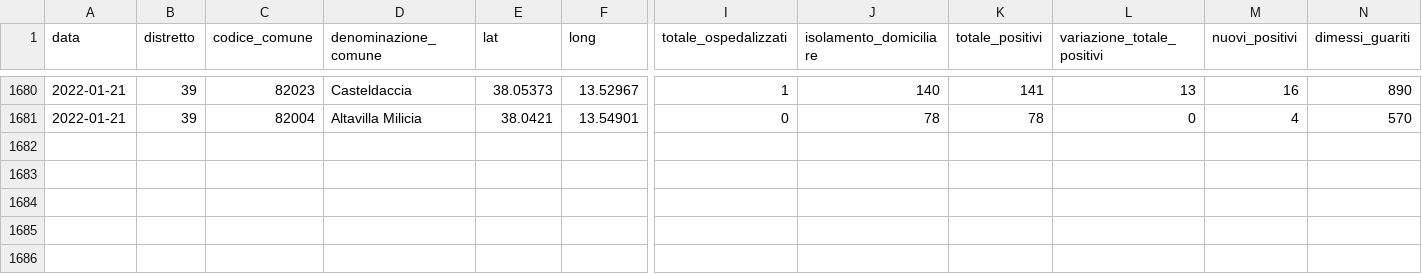
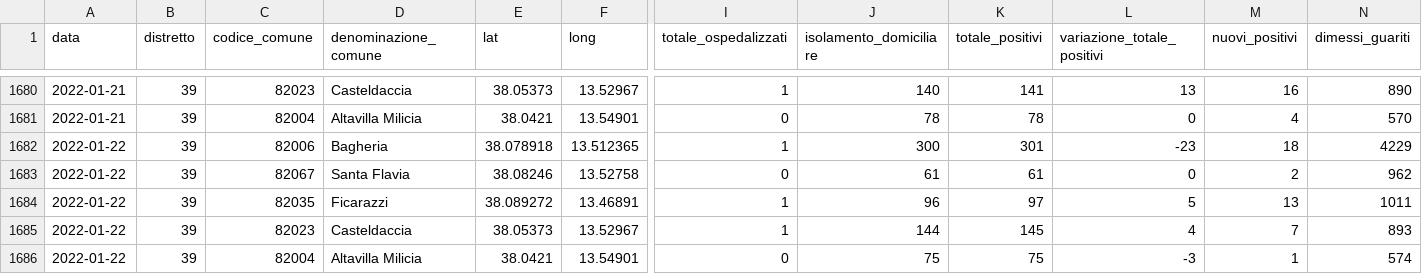
Before and after one commit to gabacode/f8lite, a CSV file: dati-distretto39/dpc-covid19-ita-pa-39.csv, drawn as a sheet; only a part is shown, gaps mark what is left out; rows hold the shown columns only; the diff names each change by its address in the sheet, - before the commit and + after, or states it on an @@ line.

```diff
--- a/dati-distretto39/dpc-covid19-ita-pa-39.csv
+++ b/dati-distretto39/dpc-covid19-ita-pa-39.csv
+row 1682: 2022-01-22 | 39 | 82006 | Bagheria | 38.078918 | 13.512365 | 1 | 300 | 301 | -23 | 18 | 4229
+row 1683: 2022-01-22 | 39 | 82067 | Santa Flavia | 38.08246 | 13.52758 | 0 | 61 | 61 | 0 | 2 | 962
+row 1684: 2022-01-22 | 39 | 82035 | Ficarazzi | 38.089272 | 13.46891 | 1 | 96 | 97 | 5 | 13 | 1011
+row 1685: 2022-01-22 | 39 | 82023 | Casteldaccia | 38.05373 | 13.52967 | 1 | 144 | 145 | 4 | 7 | 893
+row 1686: 2022-01-22 | 39 | 82004 | Altavilla Milicia | 38.0421 | 13.54901 | 0 | 75 | 75 | -3 | 1 | 574
```
Also changed, not shown: dati-comuni/dpc-covid19-ita-pa-082004.csv, dati-comuni/dpc-covid19-ita-pa-082006.csv, 19 other files.
